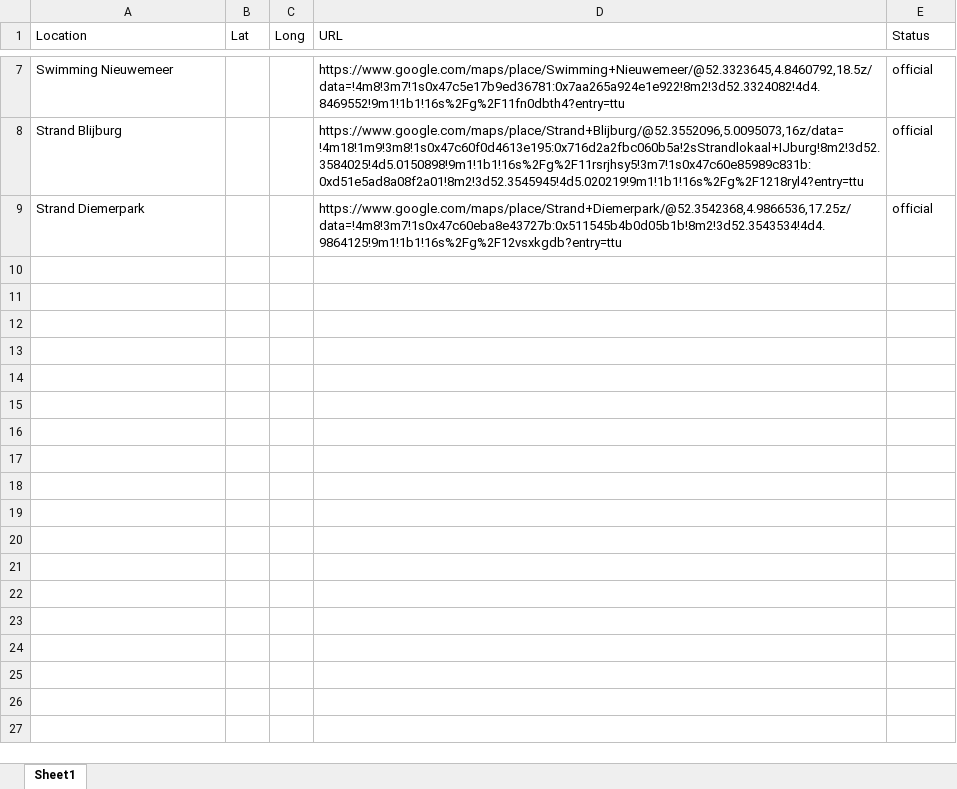
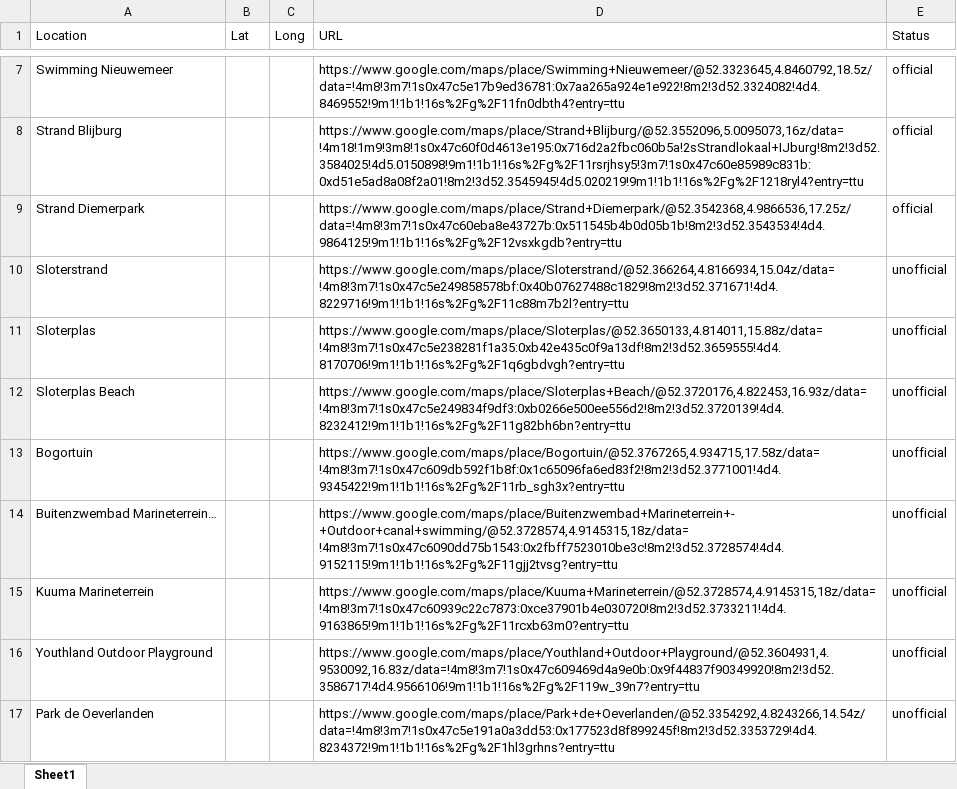
Before and after one commit to Aoyamaxx/Urban, an Excel workbook: gmr_scraper/input/hand_written_urls.xlsx, sheet Sheet1, drawn as a sheet; only a part is shown, gaps mark what is left out; values as stored, in another font and other column widths than the file's, no borders; the diff names each change by its address in the sheet, - before the commit and + after, or states it on an @@ line.

Commit message:
add unofficial locations

```diff
--- a/gmr_scraper/input/hand_written_urls.xlsx (sheet Sheet1)
+++ b/gmr_scraper/input/hand_written_urls.xlsx (sheet Sheet1)
+row 10: Sloterstrand |  |  | https://www.google.com/maps/place/Sloterstrand/@52.366264,4.8166934,15.04z/data=!4m8!3m7!1s0x47c5e249858578bf:0x40b07627488c1829!8m2!3d52.371671!4d4.8229716!9m1!1b1!16s%2Fg%2F11c88m7b2l?entry=ttu | unofficial
+row 11: Sloterplas |  |  | https://www.google.com/maps/place/Sloterplas/@52.3650133,4.814011,15.88z/data=!4m8!3m7!1s0x47c5e238281f1a35:0xb42e435c0f9a13df!8m2!3d52.3659555!4d4.8170706!9m1!1b1!16s%2Fg%2F1q6gbdvgh?entry=ttu | unofficial
+row 12: Sloterplas Beach |  |  | https://www.google.com/maps/place/Sloterplas+Beach/@52.3720176,4.822453,16.93z/data=!4m8!3m7!1s0x47c5e249834f9df3:0xb0266e500ee556d2!8m2!3d52.3720139!4d4.8232412!9m1!1b1!16s%2Fg%2F11g82bh6bn?entry=ttu | unofficial
+row 13: Bogortuin |  |  | https://www.google.com/maps/place/Bogortuin/@52.3767265,4.934715,17.58z/data=!4m8!3m7!1s0x47c609db592f1b8f:0x1c65096fa6ed83f2!8m2!3d52.3771001!4d4.9345422!9m1!1b1!16s%2Fg%2F11rb_sgh3x?entry=ttu | unofficial
+row 14: Buitenzwembad Marineterrein… |  |  | https://www.google.com/maps/place/Buitenzwembad+Marineterrein+-+Outdoor+canal+swimming/@52.3728574,4.9145315,18z/data=!4m8!3m7!1s0x47c6090dd75b1543:0x2fbff7523010be3c!8m2!3d52.3728574!4d4.9152115!9m1!1b1!16s%2Fg%2F11gjj2tvsg?entry=ttu | unofficial
+row 15: Kuuma Marineterrein |  |  | https://www.google.com/maps/place/Kuuma+Marineterrein/@52.3728574,4.9145315,18z/data=!4m8!3m7!1s0x47c60939c22c7873:0xce37901b4e030720!8m2!3d52.3733211!4d4.9163865!9m1!1b1!16s%2Fg%2F11rcxb63m0?entry=ttu | unofficial
+row 16: Youthland Outdoor Playground |  |  | https://www.google.com/maps/place/Youthland+Outdoor+Playground/@52.3604931,4.9530092,16.83z/data=!4m8!3m7!1s0x47c609469d4a9e0b:0x9f44837f90349920!8m2!3d52.3586717!4d4.9566106!9m1!1b1!16s%2Fg%2F119w_39n7?entry=ttu | unofficial
+row 17: Park de Oeverlanden |  |  | https://www.google.com/maps/place/Park+de+Oeverlanden/@52.3354292,4.8243266,14.54z/data=!4m8!3m7!1s0x47c5e191a0a3dd53:0x177523d8f899245f!8m2!3d52.3353729!4d4.8234372!9m1!1b1!16s%2Fg%2F1hl3grhns?entry=ttu | unofficial
```
Also changed, not shown: 3 other files.
